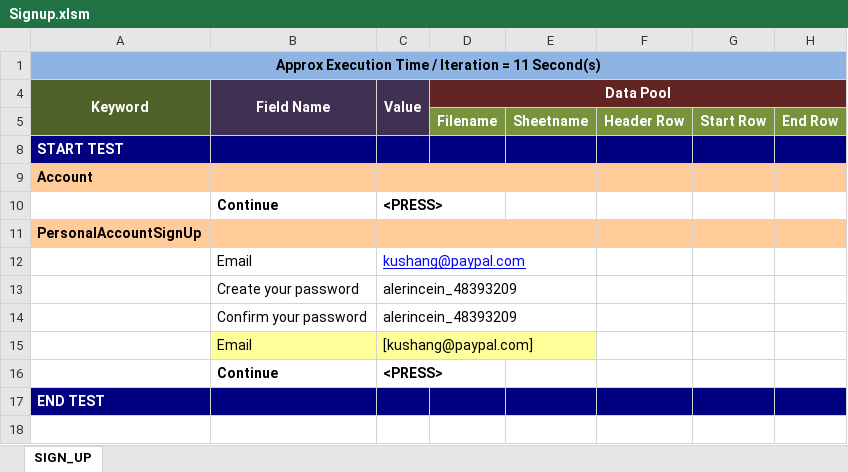
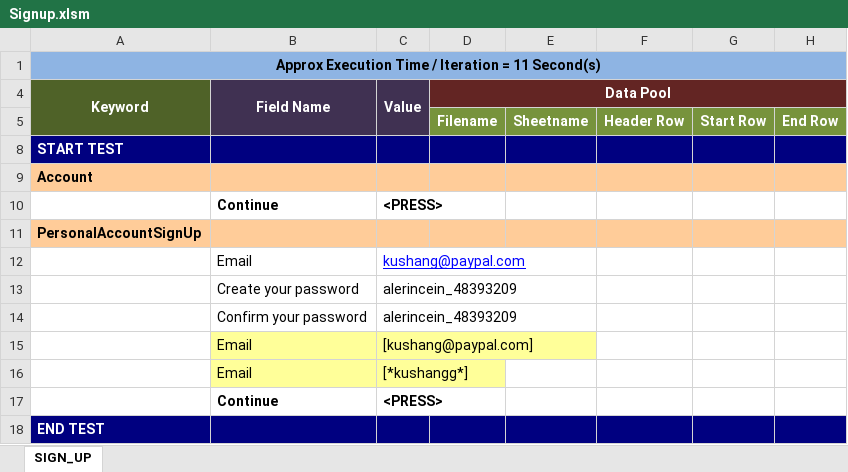
Before and after one commit to gkushang/speedItHybrid, an Excel workbook: src/main/resources/testcases/Signup.xlsm, sheet SIGN_UP, drawn as a sheet; values as stored, in another font and other column widths than the file's, no borders; charts and pictures not drawn; the diff names each change by its address in the sheet, - before the commit and + after, or states it on an @@ line.

Commit message:
keywor processor

```diff
--- a/src/main/resources/testcases/Signup.xlsm (sheet SIGN_UP)
+++ b/src/main/resources/testcases/Signup.xlsm (sheet SIGN_UP)
+row 16:  | Email | [*kushangg*]
```
Also changed, not shown: 7 other files.
